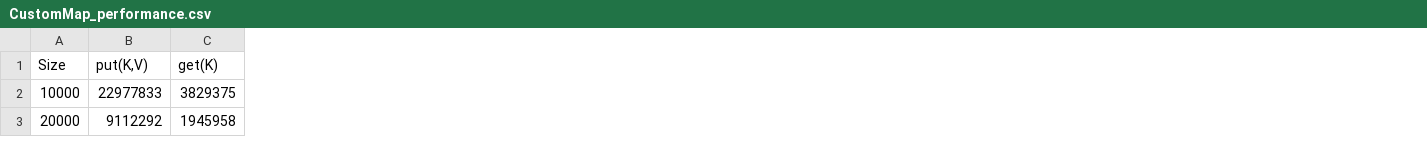
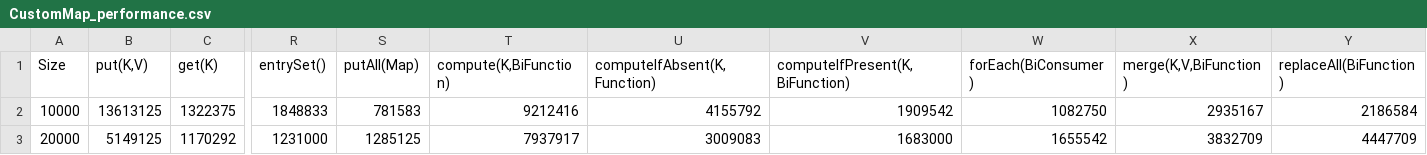
Before and after one commit to bk10aao/CustomMap, a CSV file: PerformanceTesting/CustomMap_performance.csv, drawn as a sheet; only a part is shown, gaps mark what is left out; the diff covers the shown part only; the diff names each change by its address in the sheet, - before the commit and + after, or states it on an @@ line.

```diff
--- a/PerformanceTesting/CustomMap_performance.csv
+++ b/PerformanceTesting/CustomMap_performance.csv
+column R (entrySet()), rows 2-3: 1848833 | 1231000
+column S (putAll(Map)), rows 2-3: 781583 | 1285125
+column T (compute(K,BiFunction)), rows 2-3: 9212416 | 7937917
+column U (computeIfAbsent(K,Function)), rows 2-3: 4155792 | 3009083
+column V (computeIfPresent(K,BiFunction)), rows 2-3: 1909542 | 1683000
+column W (forEach(BiConsumer)), rows 2-3: 1082750 | 1655542
+column X (merge(K,V,BiFunction)), rows 2-3: 2935167 | 3832709
+column Y (replaceAll(BiFunction)), rows 2-3: 2186584 | 4447709
-B2 (put(K,V)): 22977833
+B2 (put(K,V)): 13613125
-C2 (get(K)): 3829375
+C2 (get(K)): 1322375
-B3 (put(K,V)): 9112292
+B3 (put(K,V)): 5149125
-C3 (get(K)): 1945958
+C3 (get(K)): 1170292
```
Also changed, not shown: 156 edited cells elsewhere in this file, PerformanceTesting/HashMap_performance.csv, 6 other files.
